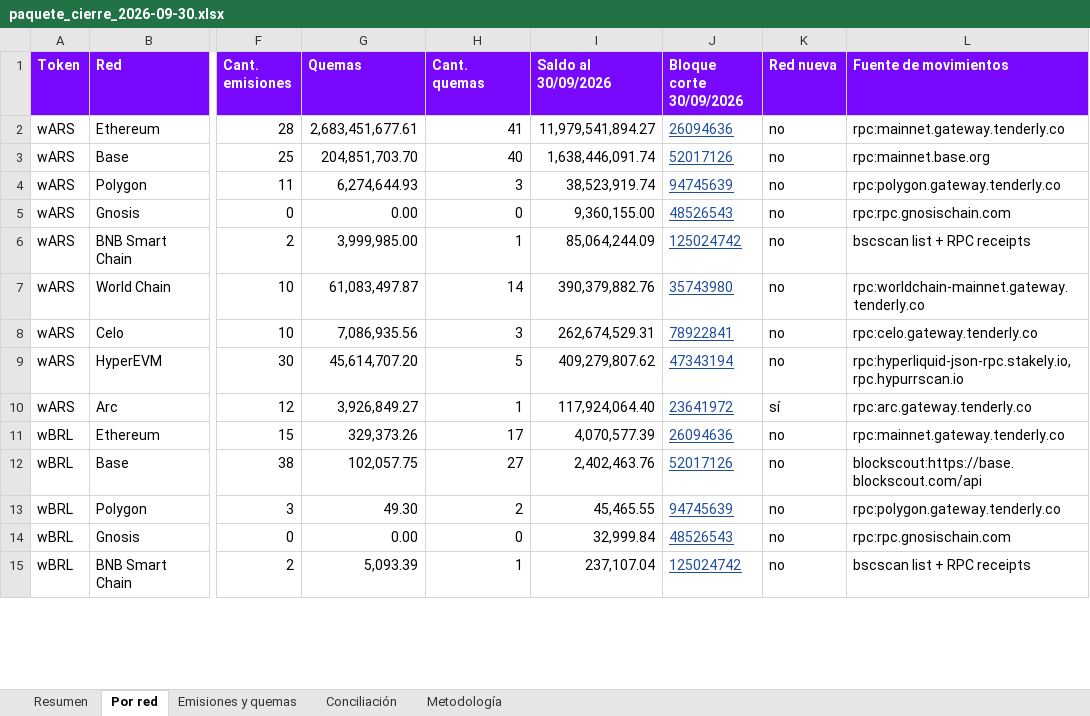
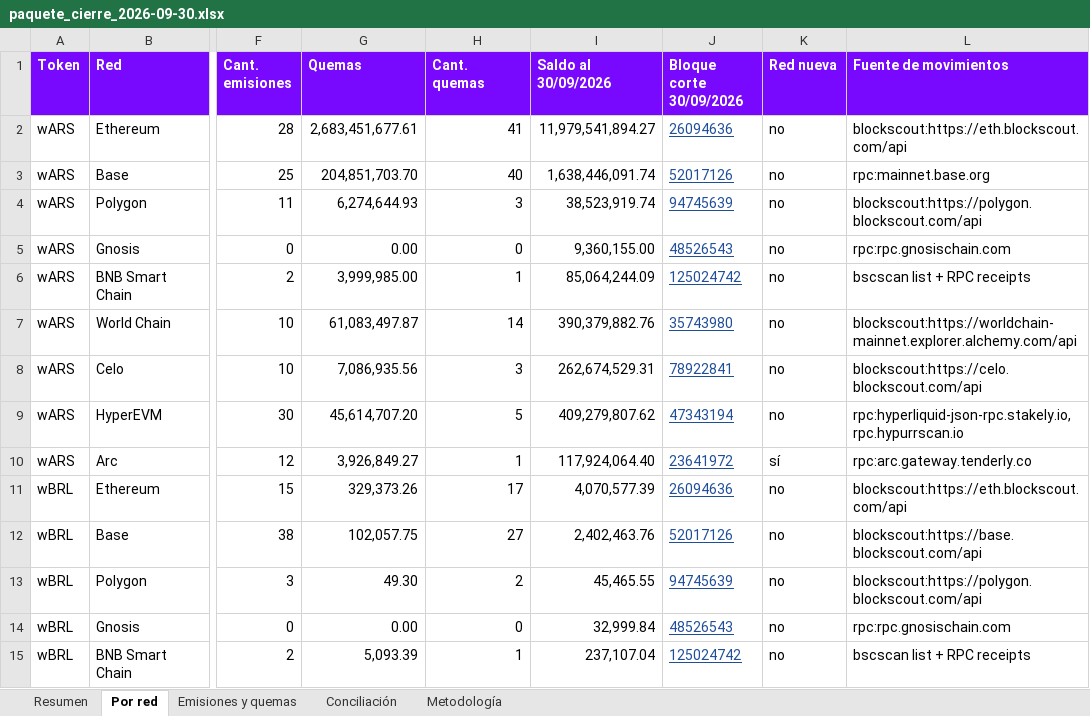
Before and after one commit to msckell/conciliacion-wfiat, an Excel workbook: data/closes/2026-09-30/paquete_cierre_2026-09-30.xlsx, sheet Por red, drawn as a sheet; only a part is shown, gaps mark what is left out; values as stored, in another font and other column widths than the file's, no borders; the diff covers the shown part only; the diff names each change by its address in the sheet, - before the commit and + after, or states it on an @@ line.

```diff
--- a/data/closes/2026-09-30/paquete_cierre_2026-09-30.xlsx (sheet Por red)
+++ b/data/closes/2026-09-30/paquete_cierre_2026-09-30.xlsx (sheet Por red)
-L2 (Fuente de movimientos): rpc:mainnet.gateway.tenderly.co
+L2 (Fuente de movimientos): blockscout:https://eth.blockscout.com/api
-L4 (Fuente de movimientos): rpc:polygon.gateway.tenderly.co
+L4 (Fuente de movimientos): blockscout:https://polygon.blockscout.com/api
-L7 (Fuente de movimientos): rpc:worldchain-mainnet.gateway.tenderly.co
+L7 (Fuente de movimientos): blockscout:https://worldchain-mainnet.explorer.alchemy.com/api
-L8 (Fuente de movimientos): rpc:celo.gateway.tenderly.co
+L8 (Fuente de movimientos): blockscout:https://celo.blockscout.com/api
-L11 (Fuente de movimientos): rpc:mainnet.gateway.tenderly.co
+L11 (Fuente de movimientos): blockscout:https://eth.blockscout.com/api
-L13 (Fuente de movimientos): rpc:polygon.gateway.tenderly.co
+L13 (Fuente de movimientos): blockscout:https://polygon.blockscout.com/api
```
Also changed, not shown: 18 edited cells elsewhere in this sheet, sheet Conciliación, sheet Emisiones y quemas, sheet Resumen, 36 other files.
